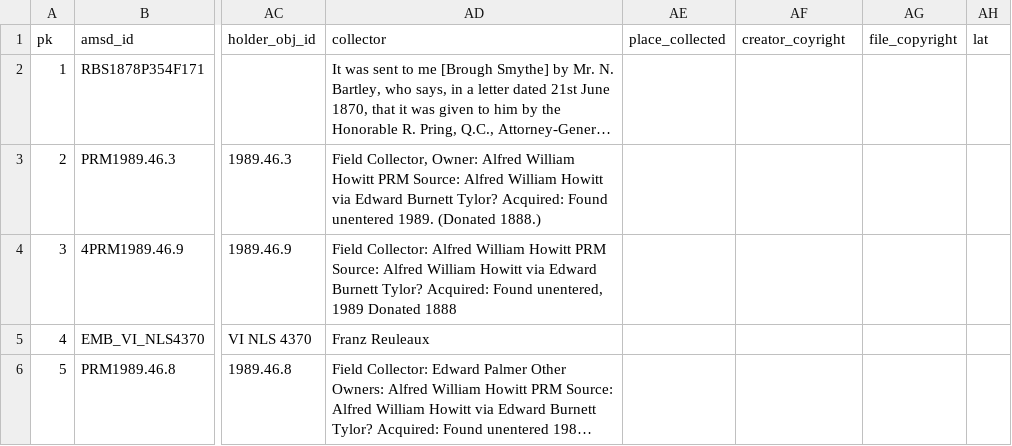
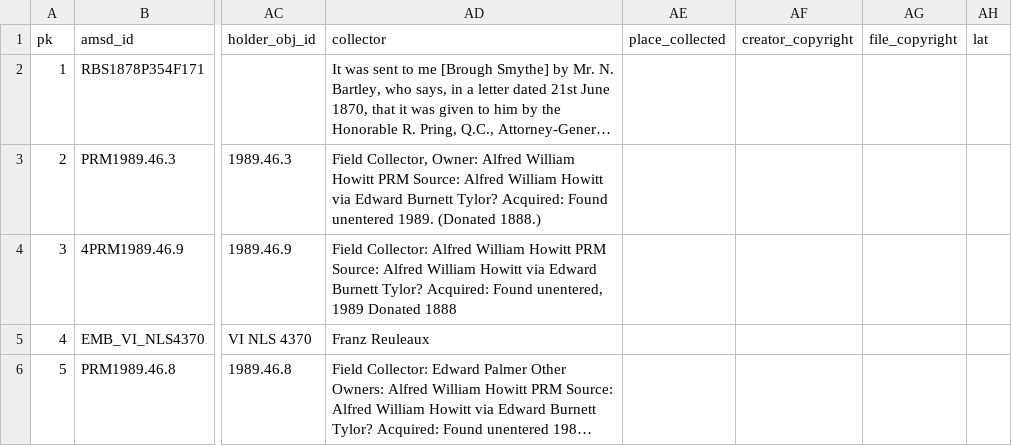
Before and after one commit to clld/amsd-data, a CSV file: raw/sticks.csv, drawn as a sheet; only a part is shown, gaps mark what is left out; long unchanged cells end in …; the diff names each change by its address in the sheet, - before the commit and + after, or states it on an @@ line.

Commit message:
corrected typo 'coyright'

```diff
--- a/raw/sticks.csv
+++ b/raw/sticks.csv
-AF1: creator_coyright
+AF1: creator_copyright
```
Also changed, not shown: 1 other file.
